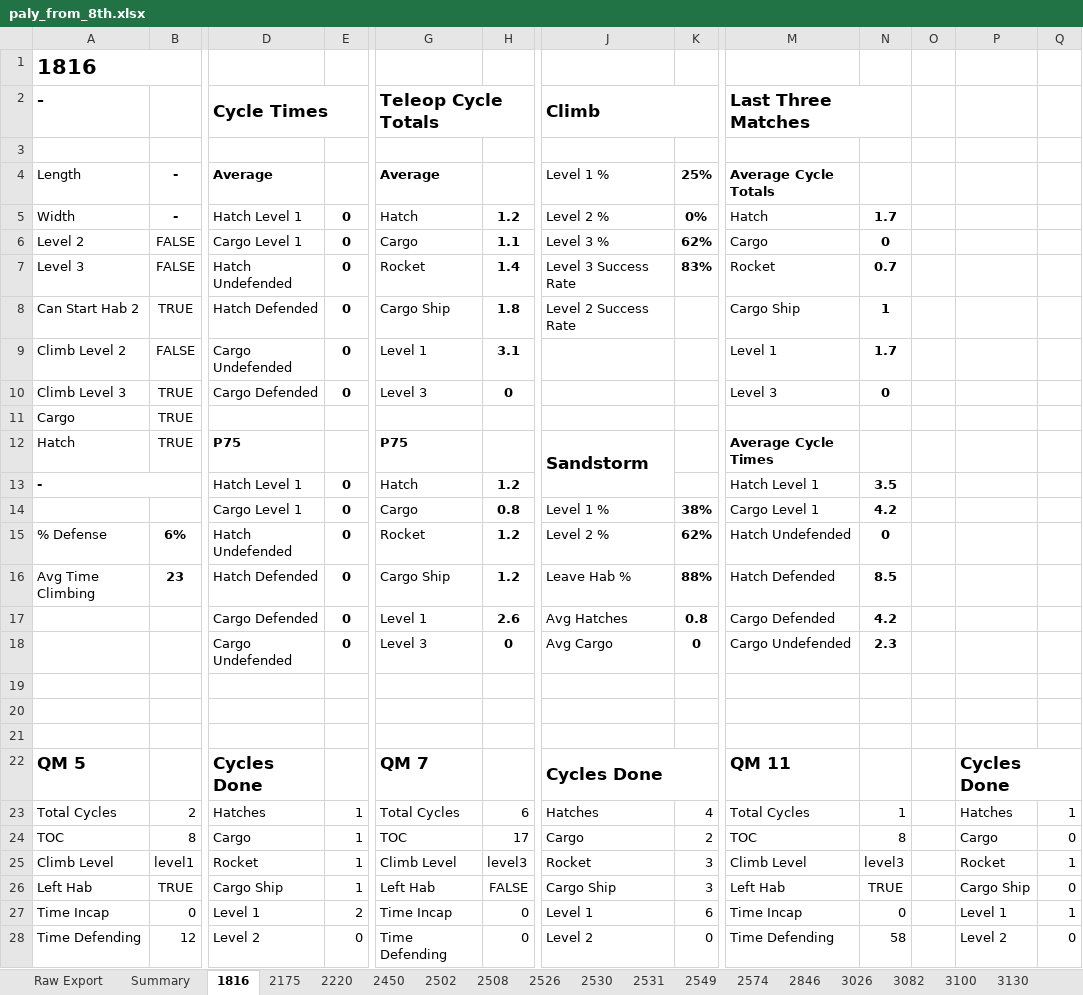
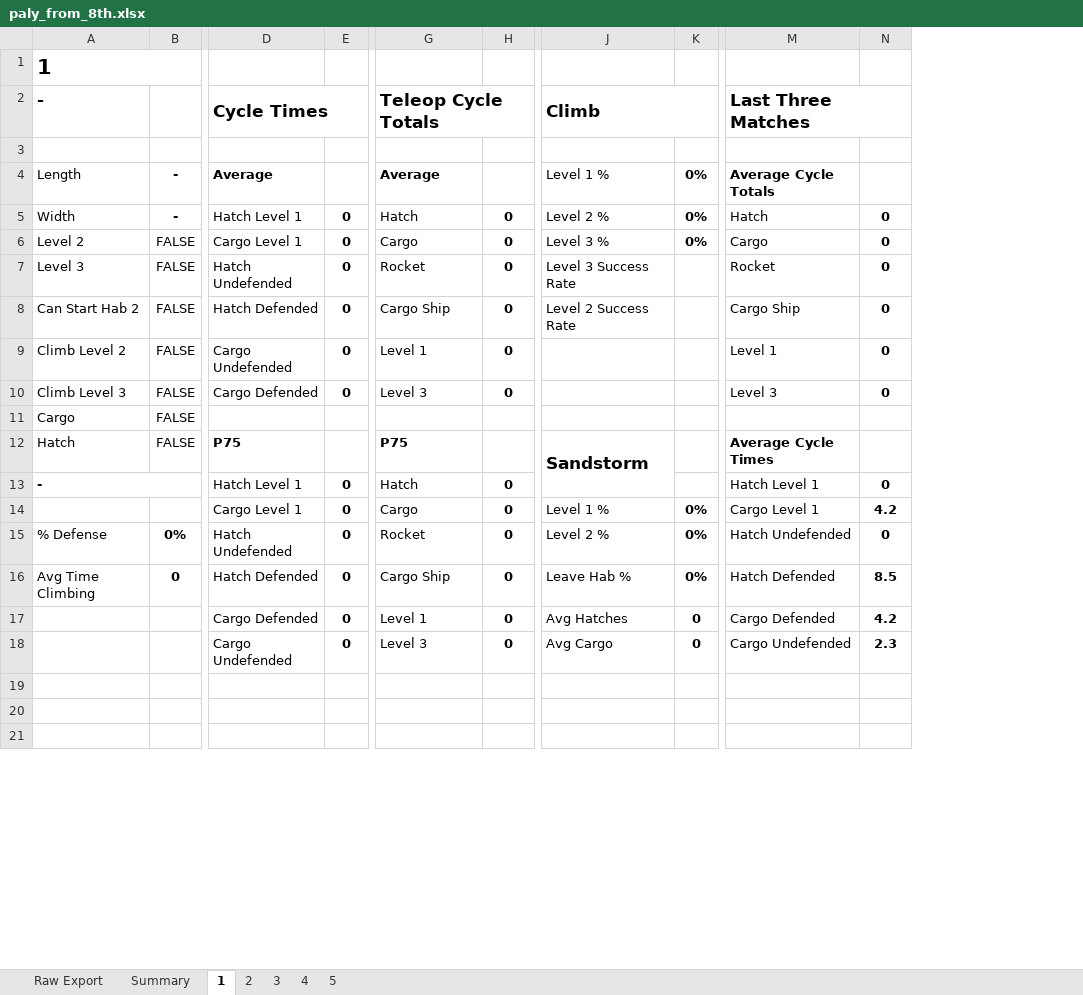
Before and after one commit to Team-2502/ScoutingServer2019, an Excel workbook: paly_from_8th.xlsx, sheet 1, drawn as a sheet; only a part is shown, gaps mark what is left out; values as stored, in another font and other column widths than the file's, no borders; removed rows and columns are numbered as before the commit, all else as after; rows hold the shown columns only; the diff covers the shown part only; the diff names each change by its address in the sheet, - before the commit and + after, or states it on an @@ line.

```diff
--- a/paly_from_8th.xlsx (sheet 1)
+++ b/paly_from_8th.xlsx (sheet 1)
-sheet tab: 1816
+sheet tab: 1
-sheet tab: 2175
+sheet tab: 2
-sheet tab: 2220
+sheet tab: 3
-sheet tab: 2450
+sheet tab: 4
-sheet tab: 2502
+sheet tab: 5
-sheet tab: 2508
-sheet tab: 2526
-sheet tab: 2530
-sheet tab: 2531
-sheet tab: 2549
-sheet tab: 2574
-sheet tab: 2846
-sheet tab: 3026
-sheet tab: 3082
-sheet tab: 3100
-sheet tab: 3130
-column K, rows 4-18: 25% | 0% | 62% | 83% |  |  |  |  |  |  | 38% | 62% | 88% | 0.8 | 0
+column K, rows 4-18: 0% | 0% | 0% |  |  |  |  |  |  |  | 0% | 0% | 0% | 0 | 0
-column O, empty
-column P, empty
-column Q, empty
-A1: 1816
+A1: 1
-H5: 1.2
+H5: 0
-N5: 1.7
+N5: 0
-H6: 1.1
+H6: 0
-H7: 1.4
+H7: 0
-N7: 0.7
+N7: 0
-B8: TRUE
+B8: FALSE
-H8: 1.8
+H8: 0
-N8: 1
+N8: 0
-H9: 3.1
+H9: 0
-N9: 1.7
+N9: 0
-B10:B12: TRUE
+B10:B12: FALSE
-H13: 1.2
+H13: 0
-N13: 3.5
+N13: 0
-H14: 0.8
+H14: 0
-B15: 6%
+B15: 0%
-H15:H16: 1.2
+H15:H16: 0
-B16: 23
+B16: 0
-H17: 2.6
+H17: 0
-row 22: QM 5 |  | Cycles Done |  | QM 7 |  | Cycles Done |  | QM 11 |  |  | Cycles Done
-row 23: Total Cycles | 2 | Hatches | 1 | Total Cycles | 6 | Hatches | 4 | Total Cycles | 1 |  | Hatches | 1
-row 24: TOC | 8 | Cargo | 1 | TOC | 17 | Cargo | 2 | TOC | 8 |  | Cargo | 0
-row 25: Climb Level | level1 | Rocket | 1 | Climb Level | level3 | Rocket | 3 | Climb Level | level3 |  | Rocket | 1
-row 26: Left Hab | TRUE | Cargo Ship | 1 | Left Hab | FALSE | Cargo Ship | 3 | Left Hab | TRUE |  | Cargo Ship | 0
-row 27: Time Incap | 0 | Level 1 | 2 | Time Incap | 0 | Level 1 | 6 | Time Incap | 0 |  | Level 1 | 1
-row 28: Time Defending | 12 | Level 2 | 0 | Time Defending | 0 | Level 2 | 0 | Time Defending | 58 |  | Level 2 | 0
```
Also changed, not shown: 26 removed rows, 2 edited cells and merged cells elsewhere in this sheet, sheet Raw Export, sheet Summary, sheet 2, sheet 4, sheet 3, sheet 5, other sheet tabs, 12 other files.
